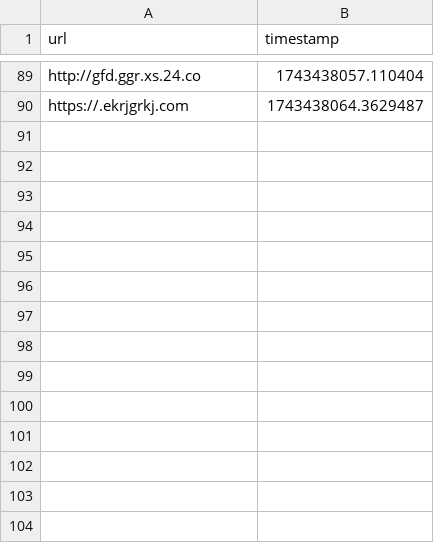
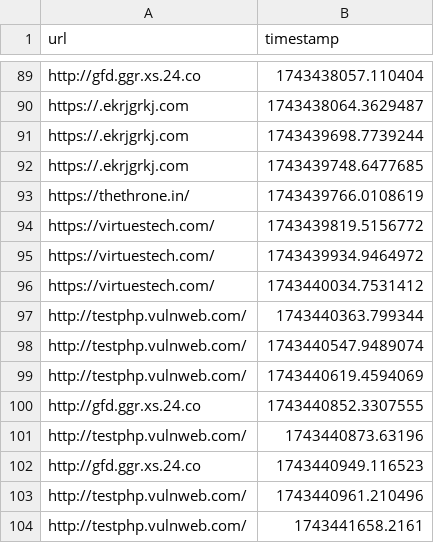
Before and after one commit to NandhaReddy8/vulscan, a CSV file: backend/scan_requests.csv, drawn as a sheet; only a part is shown, gaps mark what is left out.

```diff
--- a/backend/scan_requests.csv
+++ b/backend/scan_requests.csv
@@ -90 +90,15 @@ http://gfd.ggr.xs.24.co,1743438057.110404
 https://.ekrjgrkj.com,1743438064.3629487
+https://.ekrjgrkj.com,1743439698.7739244
+https://.ekrjgrkj.com,1743439748.6477685
+https://thethrone.in/,1743439766.0108619
+https://virtuestech.com/,1743439819.5156772
+https://virtuestech.com/,1743439934.9464972
+https://virtuestech.com/,1743440034.7531412
+http://testphp.vulnweb.com/,1743440363.799344
+http://testphp.vulnweb.com/,1743440547.9489074
+http://testphp.vulnweb.com/,1743440619.4594069
+http://gfd.ggr.xs.24.co,1743440852.3307555
+http://testphp.vulnweb.com/,1743440873.63196
+http://gfd.ggr.xs.24.co,1743440949.116523
+http://testphp.vulnweb.com/,1743440961.210496
+http://testphp.vulnweb.com/,1743441658.2161
```
Also changed, not shown: 36 other files.
